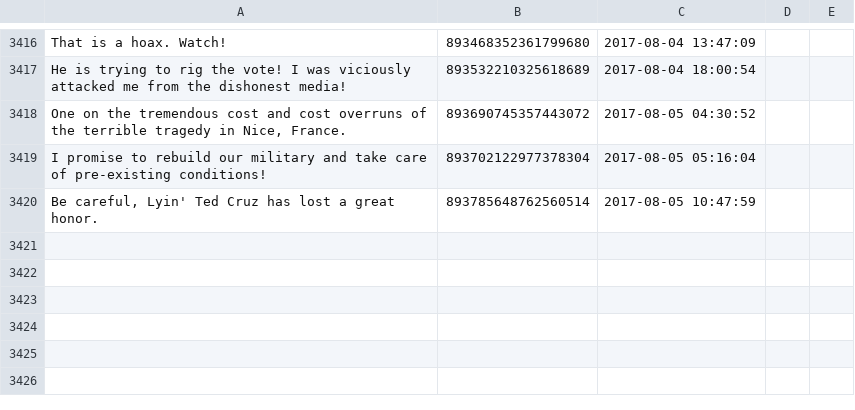
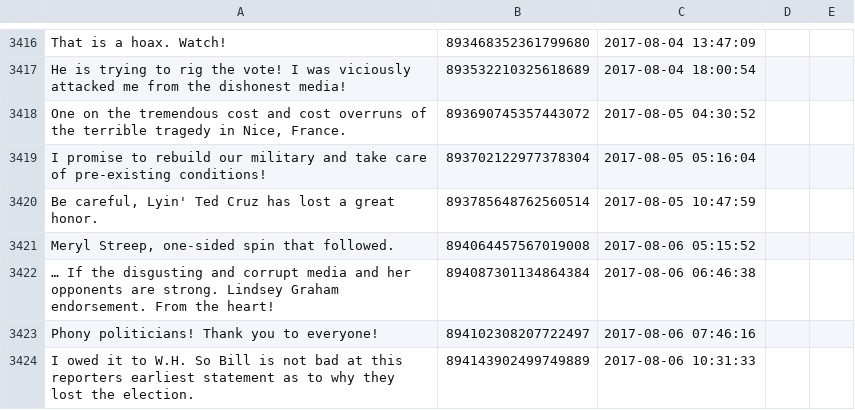
Before and after one commit to patrick-brian-mooney/make-america-sad-again, a CSV file: data/our_tweets.csv, drawn as a sheet; only a part is shown, gaps mark what is left out; the diff names each change by its address in the sheet, - before the commit and + after, or states it on an @@ line.

Commit message:
06 Aug 2017: archiving new data

```diff
--- a/data/our_tweets.csv
+++ b/data/our_tweets.csv
+row 3421: Meryl Streep, one-sided spin that followed. | 894064457567019008 | 2017-08-06 05:15:52
+row 3422: … If the disgusting and corrupt media and her opponents are strong. Lindsey Graham endorsement. From the heart! | 894087301134864384 | 2017-08-06 06:46:38
+row 3423: Phony politicians! Thank you to everyone! | 894102308207722497 | 2017-08-06 07:46:16
+row 3424: I owed it to W.H. So Bill is not bad at this reporters earliest statement as to why they lost the election. | 894143902499749889 | 2017-08-06 10:31:33
```
